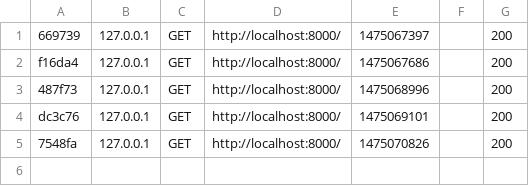
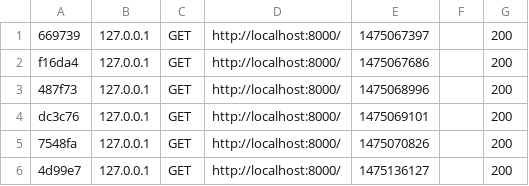
Before and after one commit to NourEldin275/domain-keepR, a CSV file: var/cache/dev/profiler/index.csv, drawn as a sheet.

```diff
--- a/var/cache/dev/profiler/index.csv
+++ b/var/cache/dev/profiler/index.csv
@@ -5 +5,2 @@ dc3c76,127.0.0.1,GET,http://localhost:8000/,1475069101,,200
 7548fa,127.0.0.1,GET,http://localhost:8000/,1475070826,,200
+4d99e7,127.0.0.1,GET,http://localhost:8000/,1475136127,,200
```
Also changed, not shown: 2 other files.
